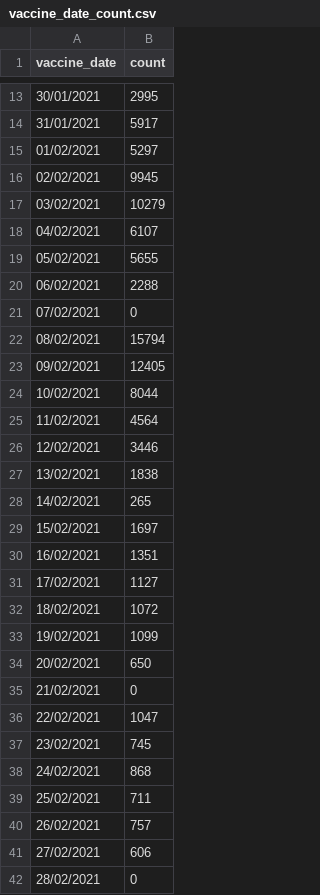
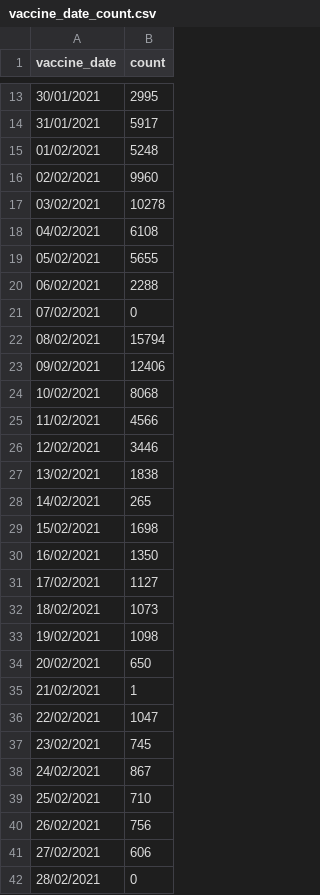
Before and after one commit to CodeForManaus/vacina-manaus-backend, a CSV file: data/analyzed/vaccine_date_count.csv, drawn as a sheet; only a part is shown, gaps mark what is left out; the diff covers the shown part only.

```diff
--- a/data/analyzed/vaccine_date_count.csv
+++ b/data/analyzed/vaccine_date_count.csv
@@ -14,6 +14,6 @@
 31/01/2021,5917
-01/02/2021,5297
-02/02/2021,9945
-03/02/2021,10279
-04/02/2021,6107
+01/02/2021,5248
+02/02/2021,9960
+03/02/2021,10278
+04/02/2021,6108
 05/02/2021,5655
@@ -22,5 +22,5 @@
 08/02/2021,15794
-09/02/2021,12405
-10/02/2021,8044
-11/02/2021,4564
+09/02/2021,12406
+10/02/2021,8068
+11/02/2021,4566
 12/02/2021,3446
@@ -28,14 +28,14 @@
 14/02/2021,265
-15/02/2021,1697
-16/02/2021,1351
+15/02/2021,1698
+16/02/2021,1350
 17/02/2021,1127
-18/02/2021,1072
-19/02/2021,1099
+18/02/2021,1073
+19/02/2021,1098
 20/02/2021,650
-21/02/2021,0
+21/02/2021,1
 22/02/2021,1047
 23/02/2021,745
-24/02/2021,868
-25/02/2021,711
-26/02/2021,757
+24/02/2021,867
+25/02/2021,710
+26/02/2021,756
 27/02/2021,606
```
Also changed, not shown: 1 added row and 8 edited cells elsewhere in this file, data/analyzed/uncategorized_service_group_by_vaccination_site_full_data.csv, data/analyzed/vaccine_date_count_moving_avg.csv, 16 other files.
